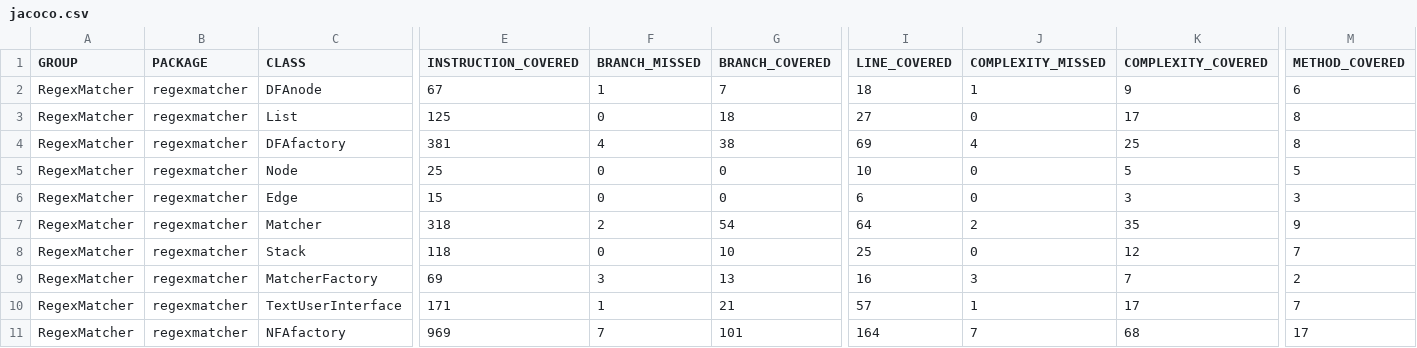
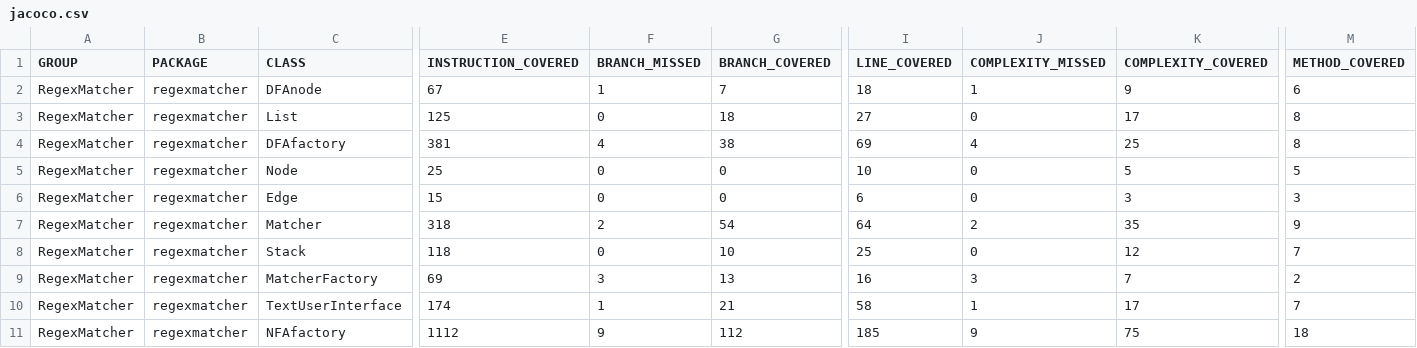
Before and after one commit to Jeeses313/RegexMatcher, a CSV file: Dokumentaatio/jacoco/jacoco.csv, drawn as a sheet; only a part is shown, gaps mark what is left out; the diff names each change by its address in the sheet, - before the commit and + after, or states it on an @@ line.

```diff
--- a/Dokumentaatio/jacoco/jacoco.csv
+++ b/Dokumentaatio/jacoco/jacoco.csv
-E10 (INSTRUCTION_COVERED): 171
+E10 (INSTRUCTION_COVERED): 174
-I10 (LINE_COVERED): 57
+I10 (LINE_COVERED): 58
-E11 (INSTRUCTION_COVERED): 969
+E11 (INSTRUCTION_COVERED): 1112
-F11 (BRANCH_MISSED): 7
+F11 (BRANCH_MISSED): 9
-G11 (BRANCH_COVERED): 101
+G11 (BRANCH_COVERED): 112
-I11 (LINE_COVERED): 164
+I11 (LINE_COVERED): 185
-J11 (COMPLEXITY_MISSED): 7
+J11 (COMPLEXITY_MISSED): 9
-K11 (COMPLEXITY_COVERED): 68
+K11 (COMPLEXITY_COVERED): 75
-M11 (METHOD_COVERED): 17
+M11 (METHOD_COVERED): 18
```
Also changed, not shown: 20 other files.
